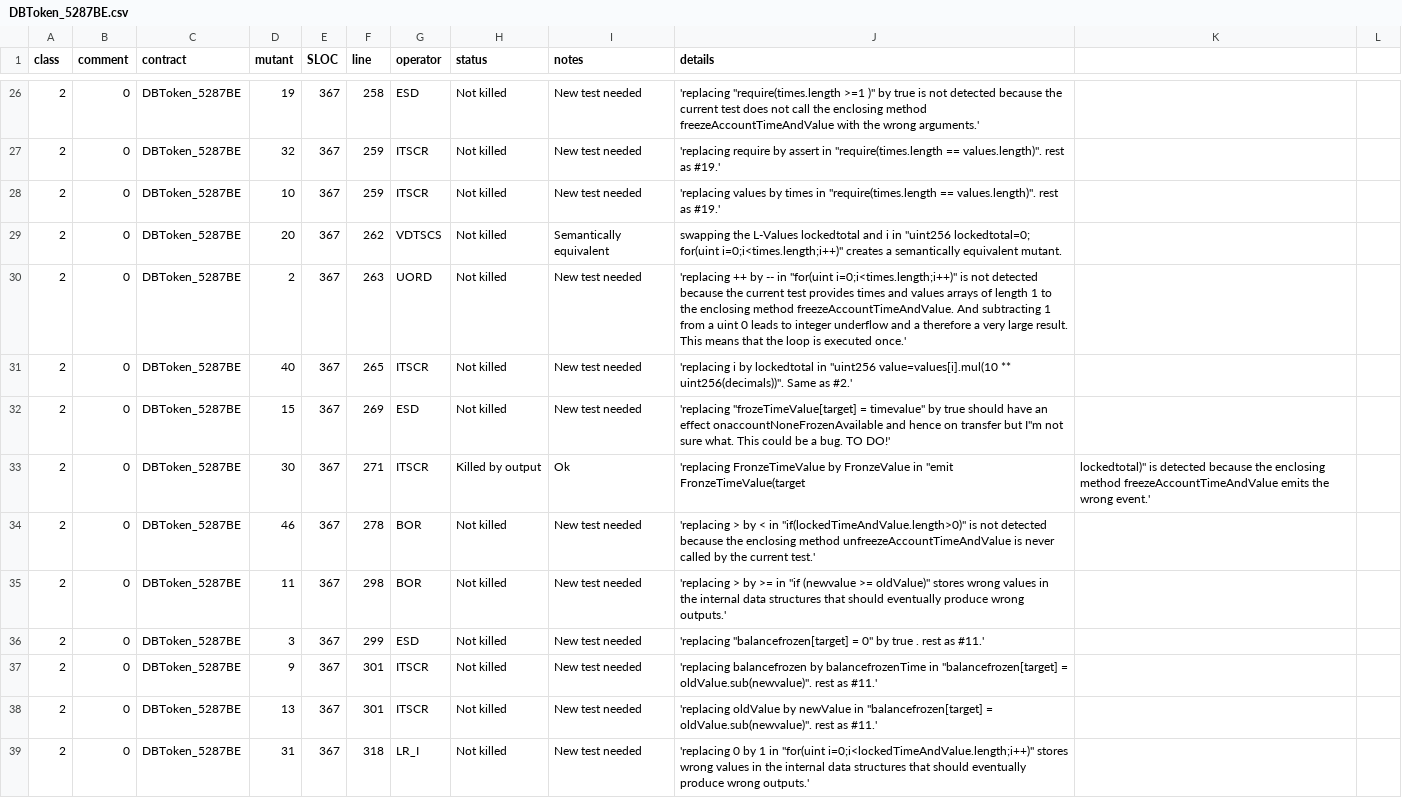
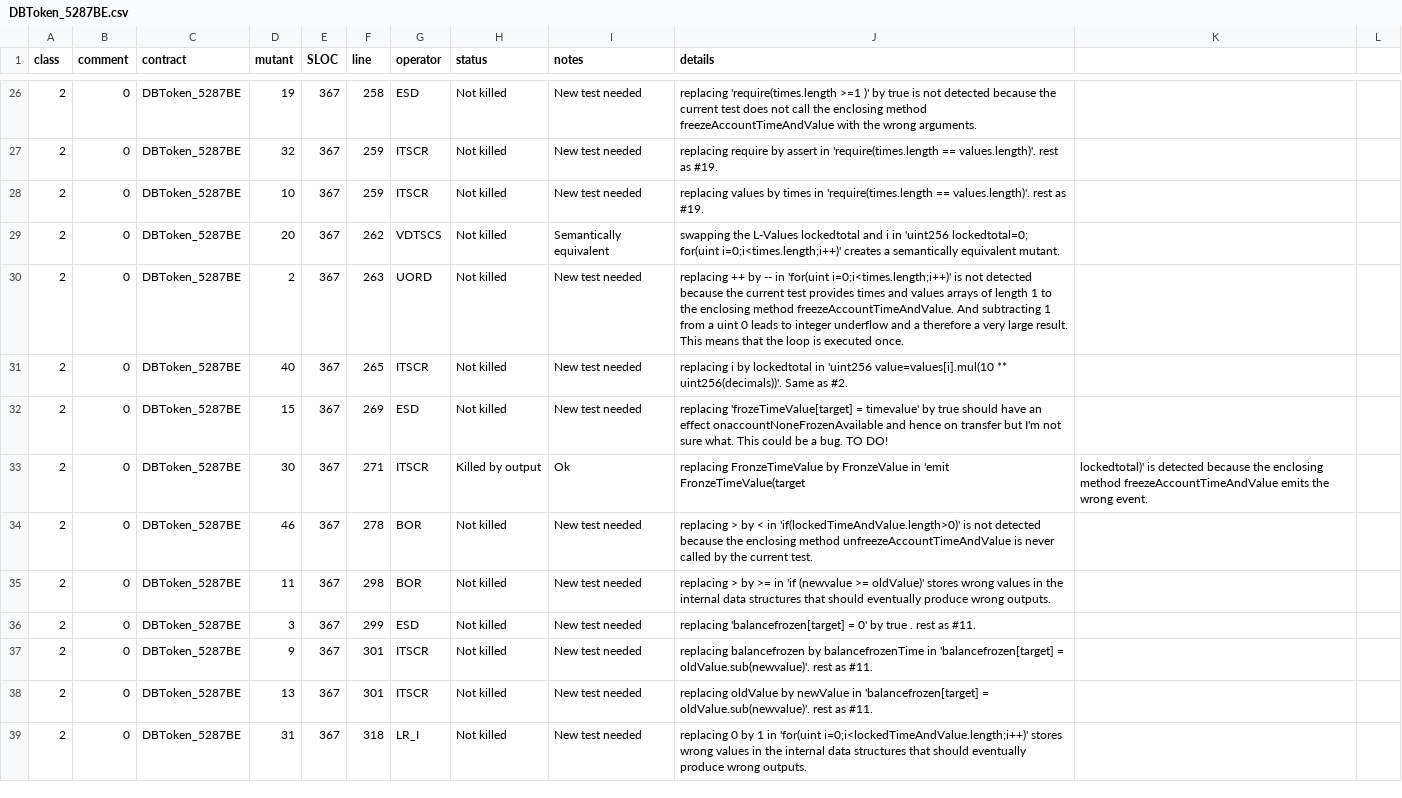
Before and after one commit to pieterhartel/Mutation-at-scale, a CSV file: DBToken_5287BE.csv, drawn as a sheet; only a part is shown, gaps mark what is left out; the diff covers the shown part only; the diff names each change by its address in the sheet, - before the commit and + after, or states it on an @@ line.

```diff
--- a/DBToken_5287BE.csv
+++ b/DBToken_5287BE.csv
-J26 (details): 'replacing ''require(times.length >=1 )'' by true is not detected because the current test does not call the enclosing method freezeAccountTimeAndValue with the wrong arguments.'
+J26 (details): replacing 'require(times.length >=1 )' by true is not detected because the current test does not call the enclosing method freezeAccountTimeAndValue with the wrong arguments.
-J27 (details): 'replacing require by assert in ''require(times.length == values.length)''. rest as #19.'
+J27 (details): replacing require by assert in 'require(times.length == values.length)'. rest as #19.
-J28 (details): 'replacing values by times in ''require(times.length == values.length)''. rest as #19.'
+J28 (details): replacing values by times in 'require(times.length == values.length)'. rest as #19.
-J29 (details): …i in ''uint256 lockedtotal=0; for(uint i=0;i<times.length;i++)'' creates a…
+J29 (details): …i in 'uint256 lockedtotal=0; for(uint i=0;i<times.length;i++)' creates a…
-J30 (details): 'replacing ++ by -- in ''for(uint i=0;i<times.length;i++)'' is not detected because the current test provides times and values arrays of length 1 to the enclosing method freezeAccountTimeAndValue. And subtracting 1 from a uint 0 leads to integer underflow and a therefore a very large result. This means that the loop is executed once.'
+J30 (details): replacing ++ by -- in 'for(uint i=0;i<times.length;i++)' is not detected because the current test provides times and values arrays of length 1 to the enclosing method freezeAccountTimeAndValue. And subtracting 1 from a uint 0 leads to integer underflow and a therefore a very large result. This means that the loop is executed once.
-J31 (details): 'replacing i by lockedtotal in ''uint256 value=values[i].mul(10 ** uint256(decimals))''. Same as #2.'
+J31 (details): replacing i by lockedtotal in 'uint256 value=values[i].mul(10 ** uint256(decimals))'. Same as #2.
-J32 (details): 'replacing ''frozeTimeValue[target] = timevalue'' by true should have an effect onaccountNoneFrozenAvailable and hence on transfer but I''m not sure what. This could be a bug. TO DO!'
+J32 (details): replacing 'frozeTimeValue[target] = timevalue' by true should have an effect onaccountNoneFrozenAvailable and hence on transfer but I'm not sure what. This could be a bug. TO DO!
-J33 (details): 'replacing FronzeTimeValue by FronzeValue in ''emit FronzeTimeValue(target
+J33 (details): replacing FronzeTimeValue by FronzeValue in 'emit FronzeTimeValue(target
-K33: lockedtotal)'' is detected because the enclosing method freezeAccountTimeAndValue emits the wrong event.'
+K33: lockedtotal)' is detected because the enclosing method freezeAccountTimeAndValue emits the wrong event.
-J34 (details): 'replacing > by < in ''if(lockedTimeAndValue.length>0)'' is not detected because the enclosing method unfreezeAccountTimeAndValue is never called by the current test.'
+J34 (details): replacing > by < in 'if(lockedTimeAndValue.length>0)' is not detected because the enclosing method unfreezeAccountTimeAndValue is never called by the current test.
-J35 (details): 'replacing > by >= in ''if (newvalue >= oldValue)'' stores wrong values in the internal data structures that should eventually produce wrong outputs.'
+J35 (details): replacing > by >= in 'if (newvalue >= oldValue)' stores wrong values in the internal data structures that should eventually produce wrong outputs.
-J36 (details): 'replacing ''balancefrozen[target] = 0'' by true . rest as #11.'
+J36 (details): replacing 'balancefrozen[target] = 0' by true . rest as #11.
-J37 (details): 'replacing balancefrozen by balancefrozenTime in ''balancefrozen[target] = oldValue.sub(newvalue)''. rest as #11.'
+J37 (details): replacing balancefrozen by balancefrozenTime in 'balancefrozen[target] = oldValue.sub(newvalue)'. rest as #11.
-J38 (details): 'replacing oldValue by newValue in ''balancefrozen[target] = oldValue.sub(newvalue)''. rest as #11.'
+J38 (details): replacing oldValue by newValue in 'balancefrozen[target] = oldValue.sub(newvalue)'. rest as #11.
-J39 (details): 'replacing 0 by 1 in ''for(uint i=0;i<lockedTimeAndValue.length;i++)'' stores wrong values in the internal data structures that should eventually produce wrong outputs.'
+J39 (details): replacing 0 by 1 in 'for(uint i=0;i<lockedTimeAndValue.length;i++)' stores wrong values in the internal data structures that should eventually produce wrong outputs.
```
Also changed, not shown: 1 added row, 1 removed row and 43 edited cells elsewhere in this file.
